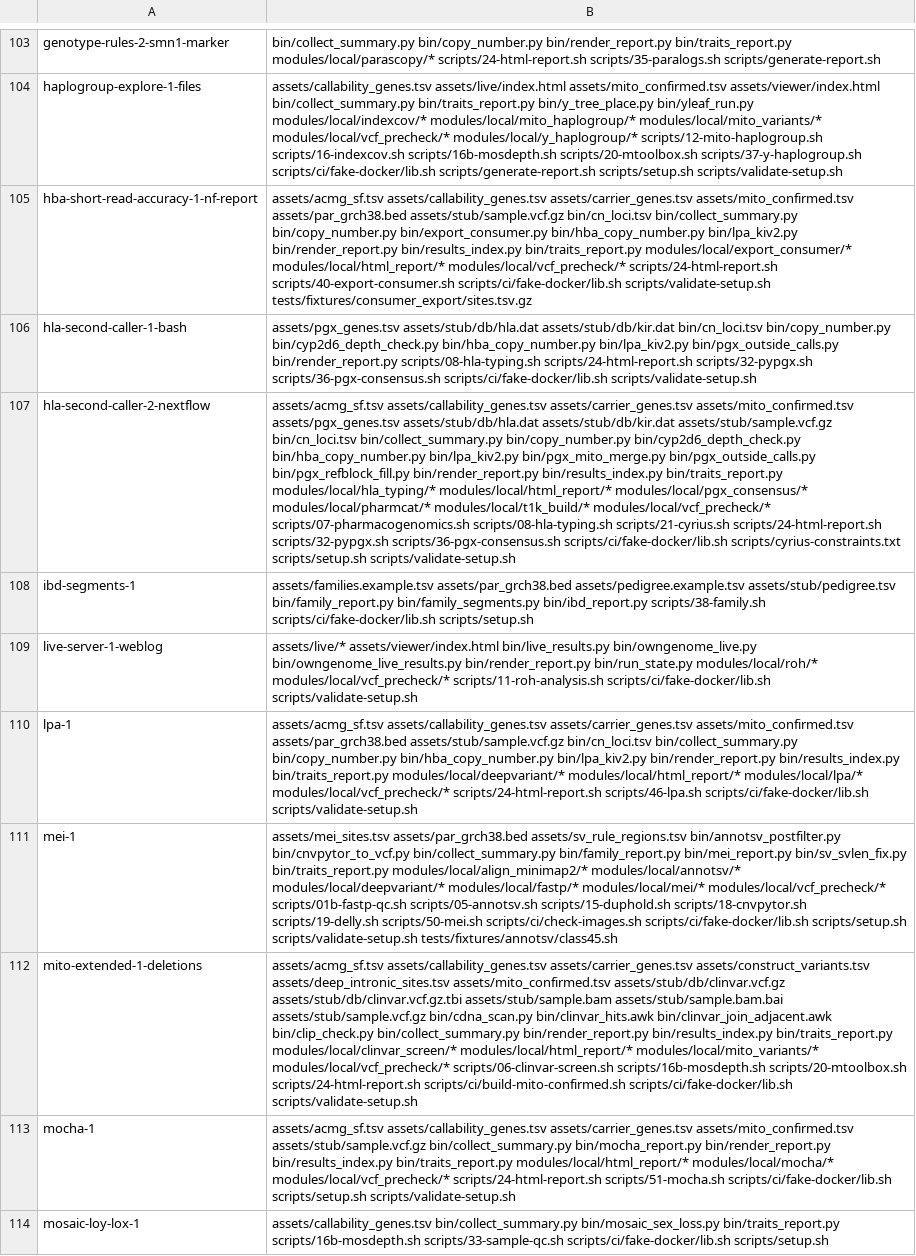
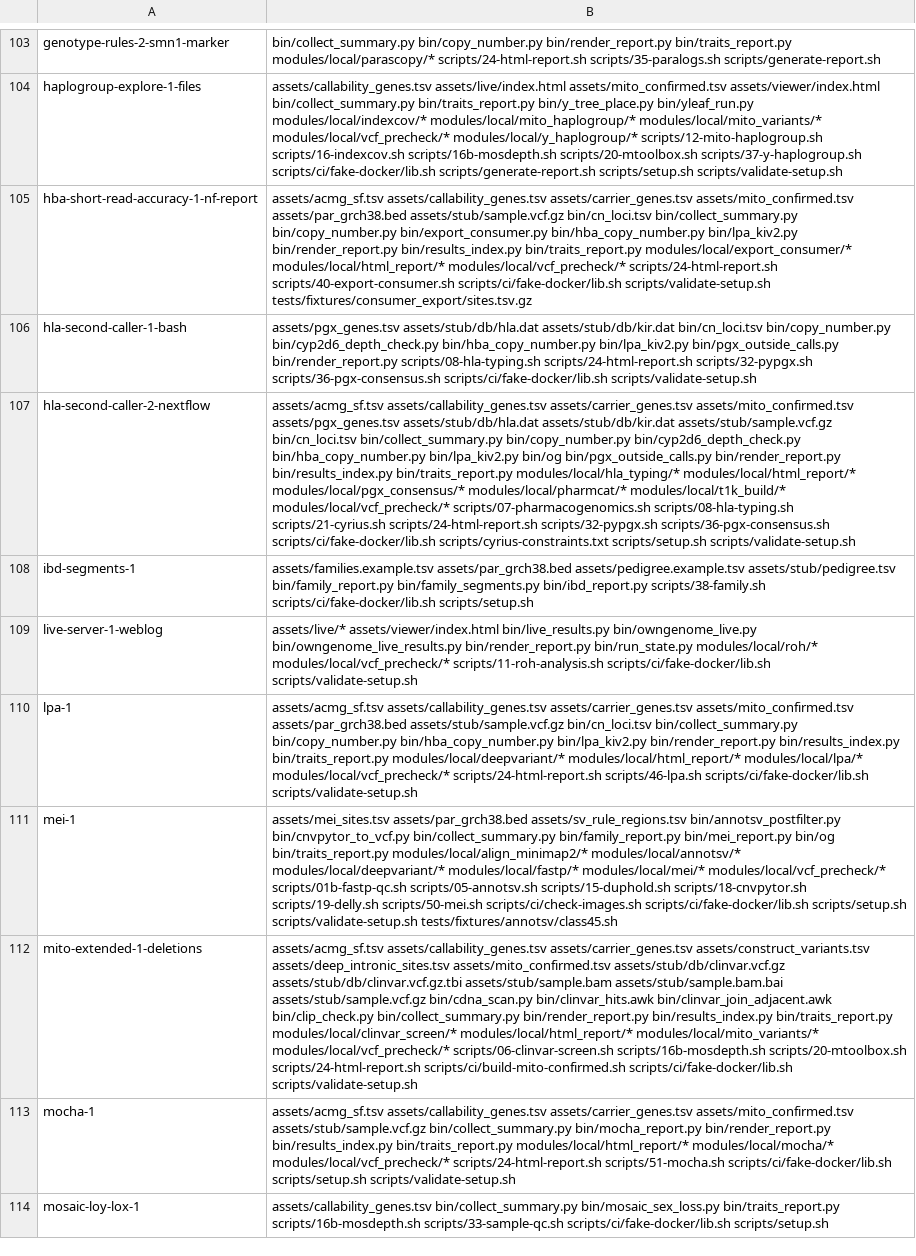
Before and after one commit to GeiserX/OwnGenome, a TSV file: scripts/ci/e2e-case-paths.tsv, drawn as a sheet; only a part is shown, gaps mark what is left out; the diff covers the shown part only; the diff names each change by its address in the sheet, - before the commit and + after, or states it on an @@ line.

Commit message:
fix(sv,pgx): run the four filters from og and delete their Python
Steps 04, 05 and 07 and the MANTA, ANNOTSV and PHARMCAT modules call og
sv inv-filter, og sv svlen-fix, og pgx refblock-fill and og pgx
mito-merge. bin/manta_inv_filter.py, bin/sv_svlen_fix.py,
bin/pgx_refblock_fill.py and bin/pgx_mito_merge.py are gone. og.sh's note
for a missing binary now names the steps that stop without it.

Bead: pgp-bs9u.16

```diff
--- a/scripts/ci/e2e-case-paths.tsv
+++ b/scripts/ci/e2e-case-paths.tsv
-B107: …bin/hba_copy_number.py bin/lpa_kiv2.py bin/pgx_mito_merge.py bin/pgx_outside_calls.py bin/pgx_refblock_fill.py bin/render_report.py bin/results_index.py…
+B107: …bin/hba_copy_number.py bin/lpa_kiv2.py bin/og bin/pgx_outside_calls.py bin/render_report.py bin/results_index.py…
-B111: …bin/family_report.py bin/mei_report.py bin/sv_svlen_fix.py bin/traits_report.py modules/local/align_minimap2/*…
+B111: …bin/family_report.py bin/mei_report.py bin/og bin/traits_report.py modules/local/align_minimap2/*…
```
Also changed, not shown: 23 edited cells elsewhere in this file, 8 other files.
